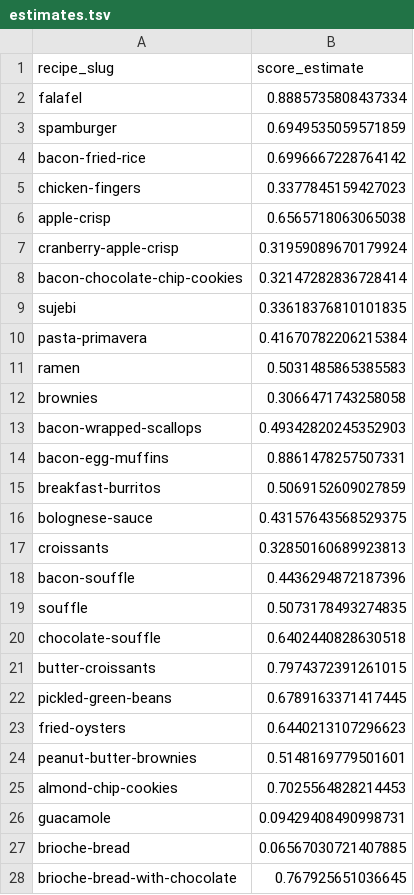
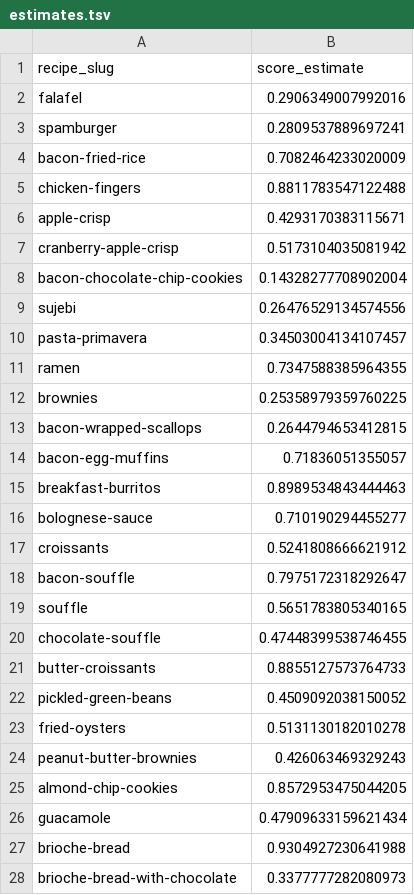
Before and after one commit to veniola/dx704-project-04, a TSV file: estimates.tsv, drawn as a sheet; only a part is shown; the diff covers the shown part only.

```diff
--- a/estimates.tsv
+++ b/estimates.tsv
@@ -1,28 +1,28 @@
 recipe_slug	score_estimate
-falafel	0.8885735808437334
-spamburger	0.6949535059571859
-bacon-fried-rice	0.6996667228764142
-chicken-fingers	0.3377845159427023
-apple-crisp	0.6565718063065038
-cranberry-apple-crisp	0.31959089670179924
-bacon-chocolate-chip-cookies	0.32147282836728414
-sujebi	0.33618376810101835
-pasta-primavera	0.41670782206215384
-ramen	0.5031485865385583
-brownies	0.3066471743258058
-bacon-wrapped-scallops	0.49342820245352903
-bacon-egg-muffins	0.8861478257507331
-breakfast-burritos	0.5069152609027859
-bolognese-sauce	0.43157643568529375
-croissants	0.32850160689923813
-bacon-souffle	0.4436294872187396
-souffle	0.5073178493274835
-chocolate-souffle	0.6402440828630518
-butter-croissants	0.7974372391261015
-pickled-green-beans	0.6789163371417445
-fried-oysters	0.6440213107296623
-peanut-butter-brownies	0.5148169779501601
-almond-chip-cookies	0.7025564828214453
-guacamole	0.09429408490998731
-brioche-bread	0.06567030721407885
-brioche-bread-with-chocolate	0.767925651036645
+falafel	0.2906349007992016
+spamburger	0.2809537889697241
+bacon-fried-rice	0.7082464233020009
+chicken-fingers	0.8811783547122488
+apple-crisp	0.4293170383115671
+cranberry-apple-crisp	0.5173104035081942
+bacon-chocolate-chip-cookies	0.14328277708902004
+sujebi	0.26476529134574556
+pasta-primavera	0.34503004134107457
+ramen	0.7347588385964355
+brownies	0.25358979359760225
+bacon-wrapped-scallops	0.2644794653412815
+bacon-egg-muffins	0.71836051355057
+breakfast-burritos	0.8989534843444463
+bolognese-sauce	0.710190294455277
+croissants	0.5241808666621912
+bacon-souffle	0.7975172318292647
+souffle	0.5651783805340165
+chocolate-souffle	0.47448399538746455
+butter-croissants	0.8855127573764733
+pickled-green-beans	0.4509092038150052
+fried-oysters	0.5131130182010278
+peanut-butter-brownies	0.426063469329243
+almond-chip-cookies	0.8572953475044205
+guacamole	0.47909633159621434
+brioche-bread	0.9304927230641988
+brioche-bread-with-chocolate	0.3377777282080973
```
Also changed, not shown: 73 edited cells elsewhere in this file, bounds.tsv, model.tsv, 3 other files.
